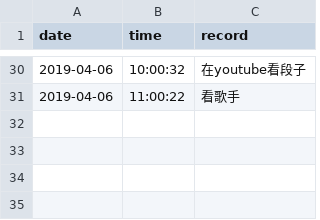
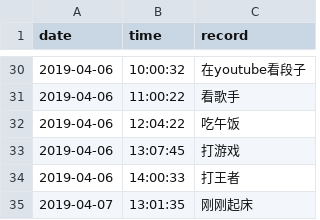
Before and after one commit to Q10Viking/HourLog, a CSV file: 2019-04-log.csv, drawn as a sheet; only a part is shown, gaps mark what is left out; the diff names each change by its address in the sheet, - before the commit and + after, or states it on an @@ line.

Commit message:
update at 13:03:02

```diff
--- a/2019-04-log.csv
+++ b/2019-04-log.csv
+row 32: 2019-04-06 | 12:04:22 | 吃午饭
+row 33: 2019-04-06 | 13:07:45 | 打游戏
+row 34: 2019-04-06 | 14:00:33 | 打王者
+row 35: 2019-04-07 | 13:01:35 | 刚刚起床
```
